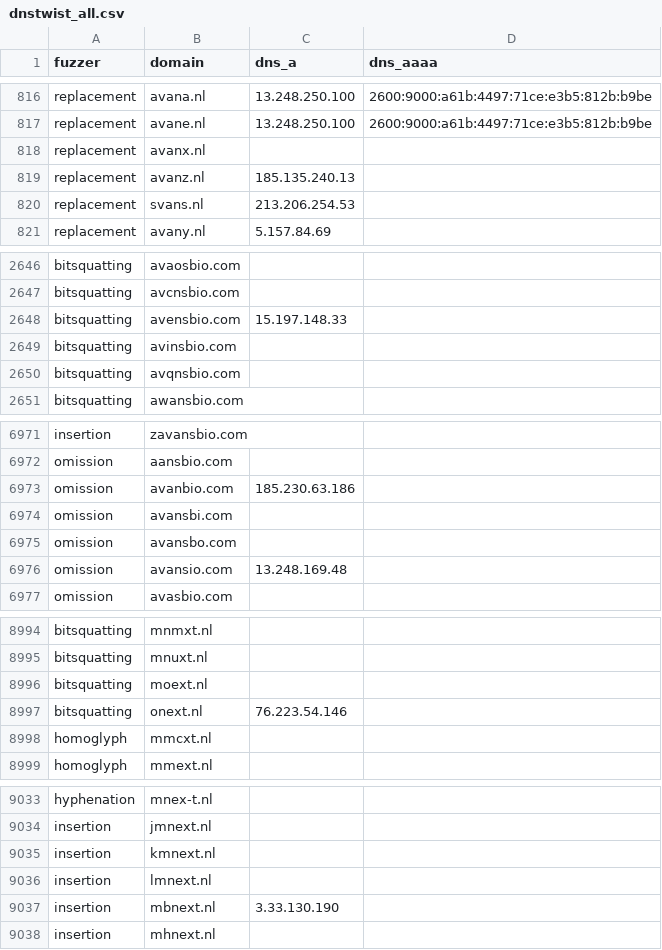
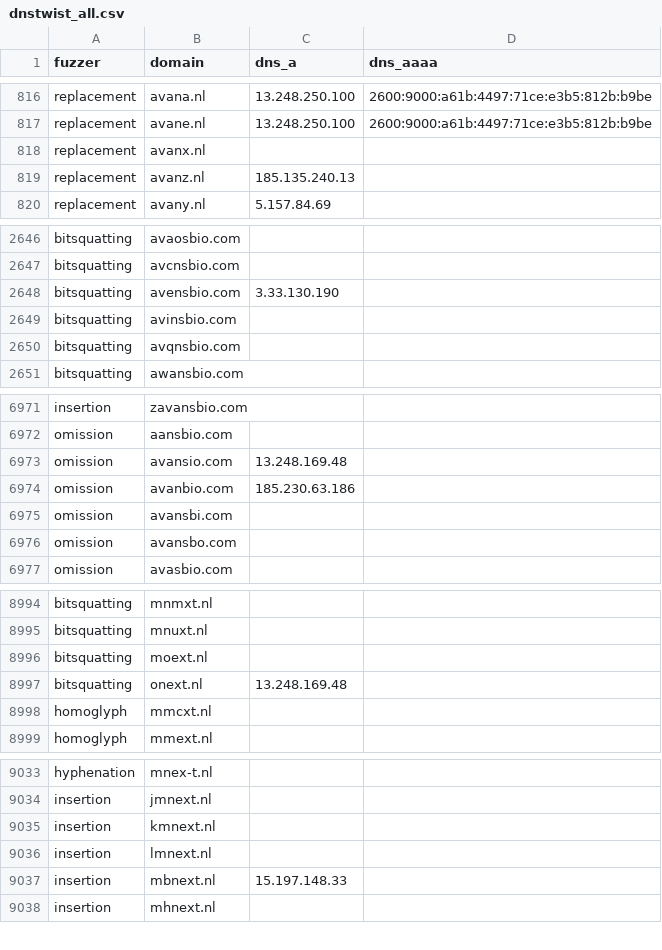
Before and after one commit to kqlen/Lists, a CSV file: DNSTWIST/data/dnstwist_all.csv, drawn as a sheet; only a part is shown, gaps mark what is left out; the diff covers the shown part only.

```diff
--- a/DNSTWIST/data/dnstwist_all.csv
+++ b/DNSTWIST/data/dnstwist_all.csv
@@ -819,3 +819,2 @@ replacement,avanx.nl,,
 replacement,avanz.nl,185.135.240.13,
-replacement,svans.nl,213.206.254.53,
 replacement,avany.nl,5.157.84.69,
@@ -2647,3 +2647,3 @@ bitsquatting,avaosbio.com,,
 bitsquatting,avcnsbio.com,,
-bitsquatting,avensbio.com,15.197.148.33,
+bitsquatting,avensbio.com,3.33.130.190,
 bitsquatting,avinsbio.com,,
@@ -6972,2 +6972,3 @@ insertion,zavansbio.com,,
 omission,aansbio.com,,
+omission,avansio.com,13.248.169.48,
 omission,avanbio.com,185.230.63.186,
@@ -6975,3 +6976,2 @@ omission,avansbi.com,,
 omission,avansbo.com,,
-omission,avansio.com,13.248.169.48,
 omission,avasbio.com,,
@@ -8996,3 +8996,3 @@ bitsquatting,mnuxt.nl,,
 bitsquatting,moext.nl,,
-bitsquatting,onext.nl,76.223.54.146,
+bitsquatting,onext.nl,13.248.169.48,
 homoglyph,mmcxt.nl,,
@@ -9036,3 +9036,3 @@ insertion,kmnext.nl,,
 insertion,lmnext.nl,,
-insertion,mbnext.nl,3.33.130.190,
+insertion,mbnext.nl,15.197.148.33,
 insertion,mhnext.nl,,
```
Also changed, not shown: 1 added row, 1 removed row, 4 moved rows and 2 edited cells elsewhere in this file.
